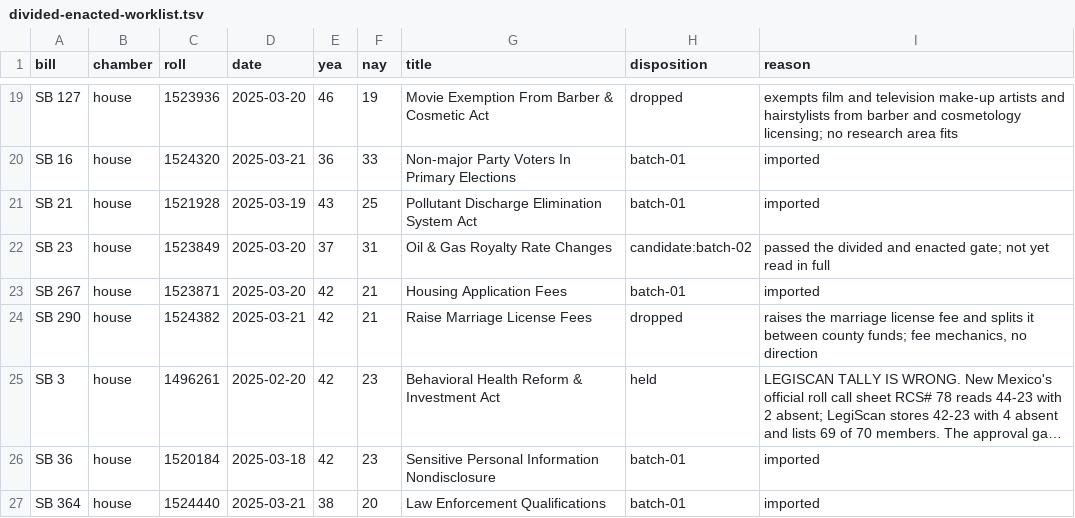
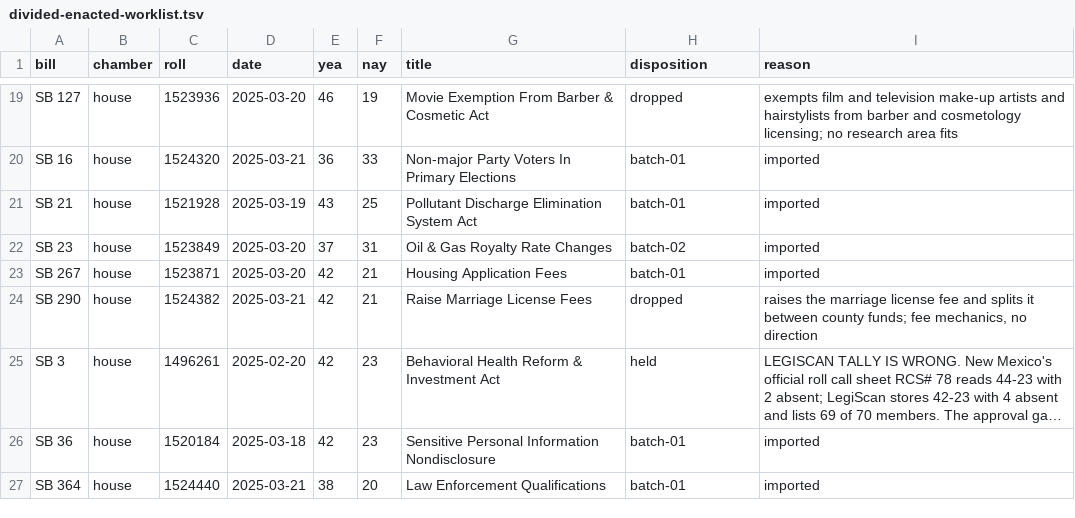
Before and after one commit to shu1513/voteapp, a TSV file: backend/evidence/rollcall/legiscan-nm-2187/survey/divided-enacted-worklist.tsv, drawn as a sheet; only a part is shown, gaps mark what is left out; long unchanged cells end in …; the diff covers the shown part only.

```diff
--- a/backend/evidence/rollcall/legiscan-nm-2187/survey/divided-enacted-worklist.tsv
+++ b/backend/evidence/rollcall/legiscan-nm-2187/survey/divided-enacted-worklist.tsv
@@ -21,3 +21,3 @@ SB 16	house	1524320	2025-03-21	36	33	Non-major Party Voters In Primary Elections
 SB 21	house	1521928	2025-03-19	43	25	Pollutant Discharge Elimination System Act	batch-01	imported
-SB 23	house	1523849	2025-03-20	37	31	Oil & Gas Royalty Rate Changes	candidate:batch-02	passed the divided and enacted gate; not yet read in full
+SB 23	house	1523849	2025-03-20	37	31	Oil & Gas Royalty Rate Changes	batch-02	imported
 SB 267	house	1523871	2025-03-20	42	21	Housing Application Fees	batch-01	imported
```
Also changed, not shown: 34 edited cells elsewhere in this file, 22 other files.
